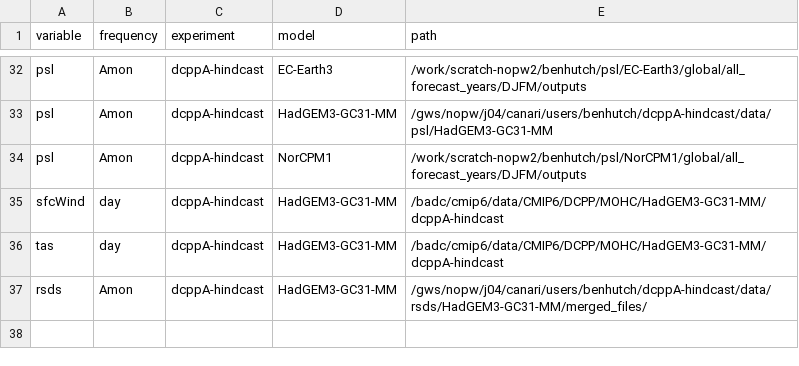
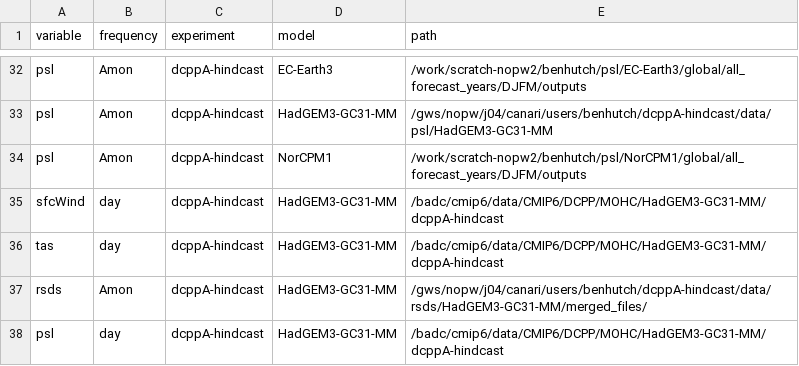
Before and after one commit to benhutchmet/unseen_multi_year, a CSV file: paths/paths_20240117T122513.csv, drawn as a sheet; only a part is shown, gaps mark what is left out.

```diff
--- a/paths/paths_20240117T122513.csv
+++ b/paths/paths_20240117T122513.csv
@@ -37 +37,2 @@ tas,day,dcppA-hindcast,HadGEM3-GC31-MM,/badc/cmip6/data/CMIP6/DCPP/MOHC/HadGEM3-
 rsds,Amon,dcppA-hindcast,HadGEM3-GC31-MM,/gws/nopw/j04/canari/users/benhutch/dcppA-hindcast/data/rsds/HadGEM3-GC31-MM/merged_files/
+psl,day,dcppA-hindcast,HadGEM3-GC31-MM,/badc/cmip6/data/CMIP6/DCPP/MOHC/HadGEM3-GC31-MM/dcppA-hindcast
```
Also changed, not shown: 2 other files.
